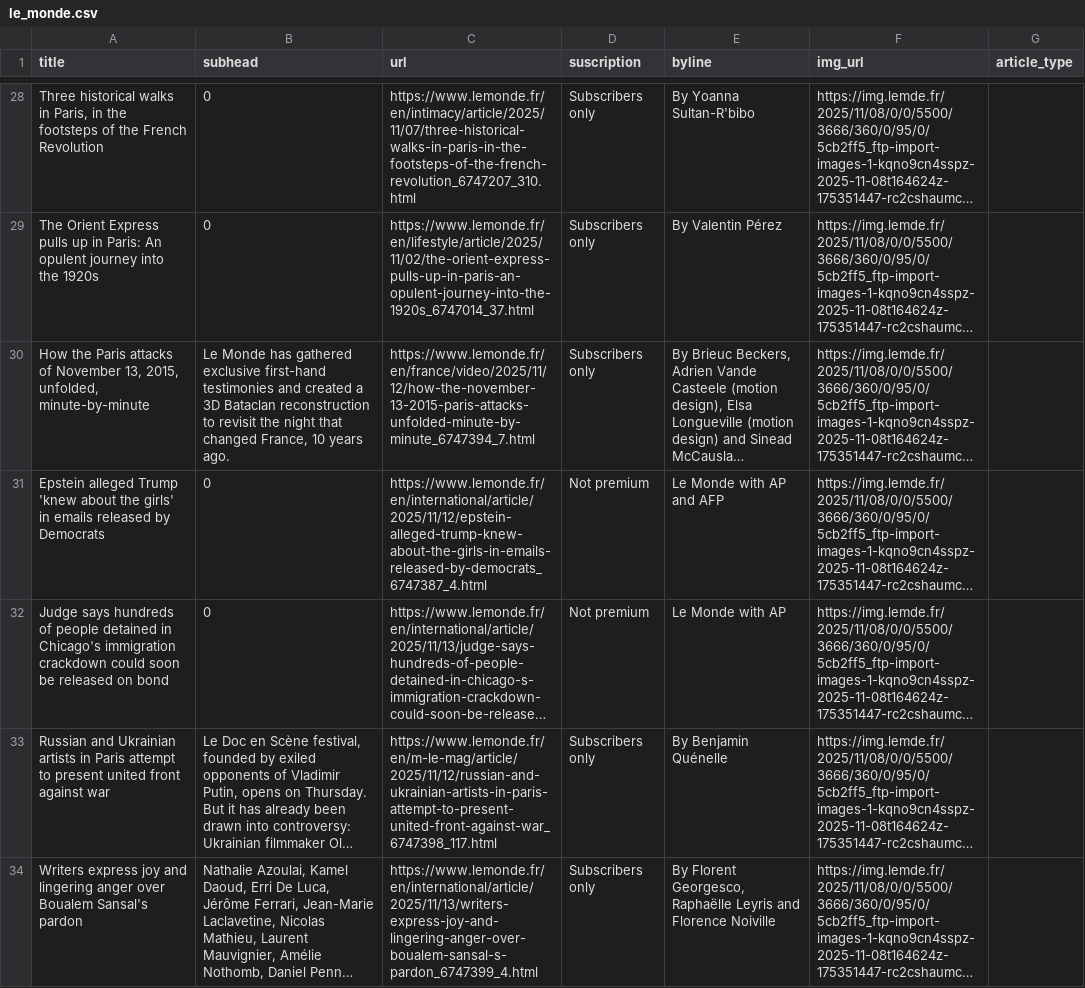
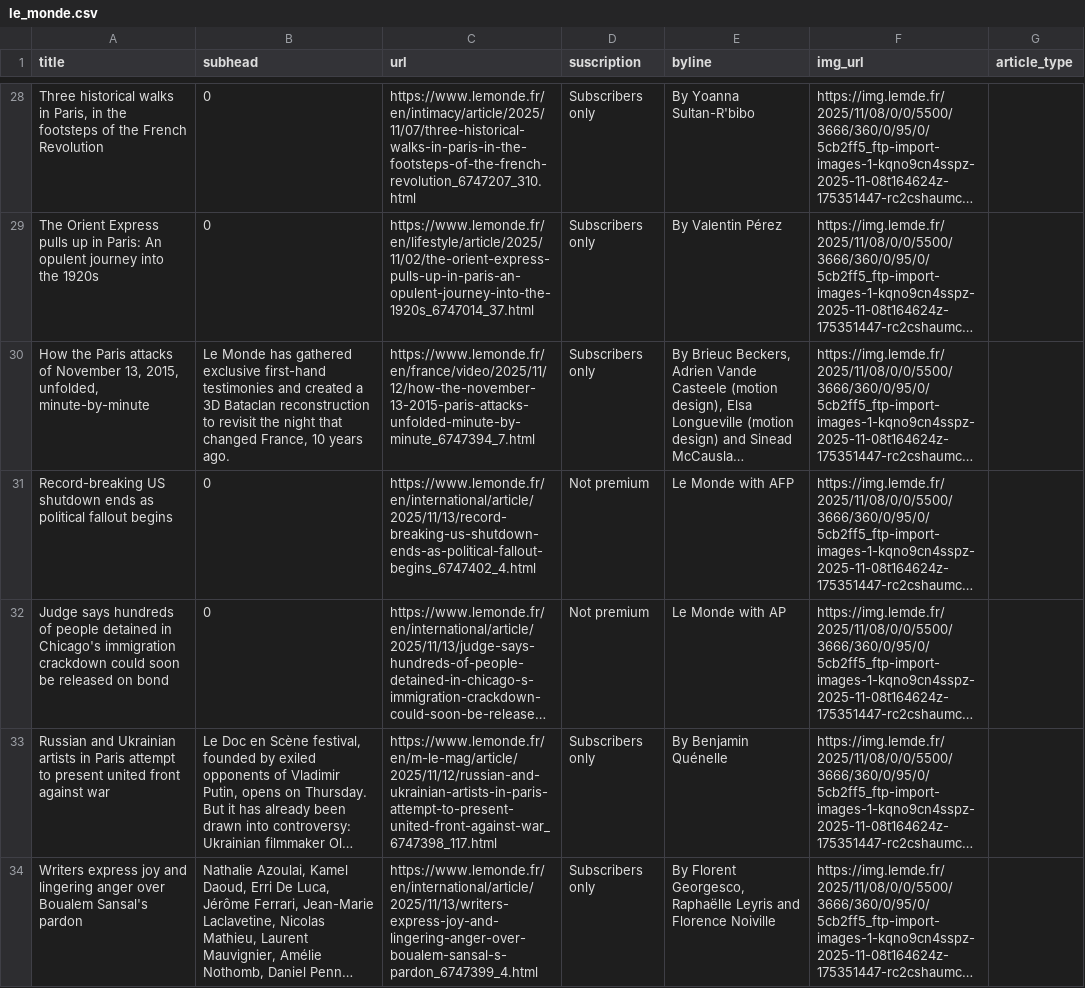
Before and after one commit to tefaceli/LEDE-homework-scraping, a CSV file: le_monde.csv, drawn as a sheet; only a part is shown, gaps mark what is left out; long unchanged cells end in …; the diff covers the shown part only; the diff names each change by its address in the sheet, - before the commit and + after, or states it on an @@ line.

```diff
--- a/le_monde.csv
+++ b/le_monde.csv
-A31 (title): Epstein alleged Trump 'knew about the girls' in emails released by Democrats
+A31 (title): Record-breaking US shutdown ends as political fallout begins
-C31 (url): https://www.lemonde.fr/en/international/article/2025/11/12/epstein-alleged-trump-knew-about-the-girls-in-emails-released-by-democrats_6747387_4.html
+C31 (url): https://www.lemonde.fr/en/international/article/2025/11/13/record-breaking-us-shutdown-ends-as-political-fallout-begins_6747402_4.html
-E31 (byline): Le Monde with AP and AFP
+E31 (byline): Le Monde with AFP
```
Also changed, not shown: 4 added rows, 4 removed rows, 5 moved rows and 2 edited cells elsewhere in this file.
